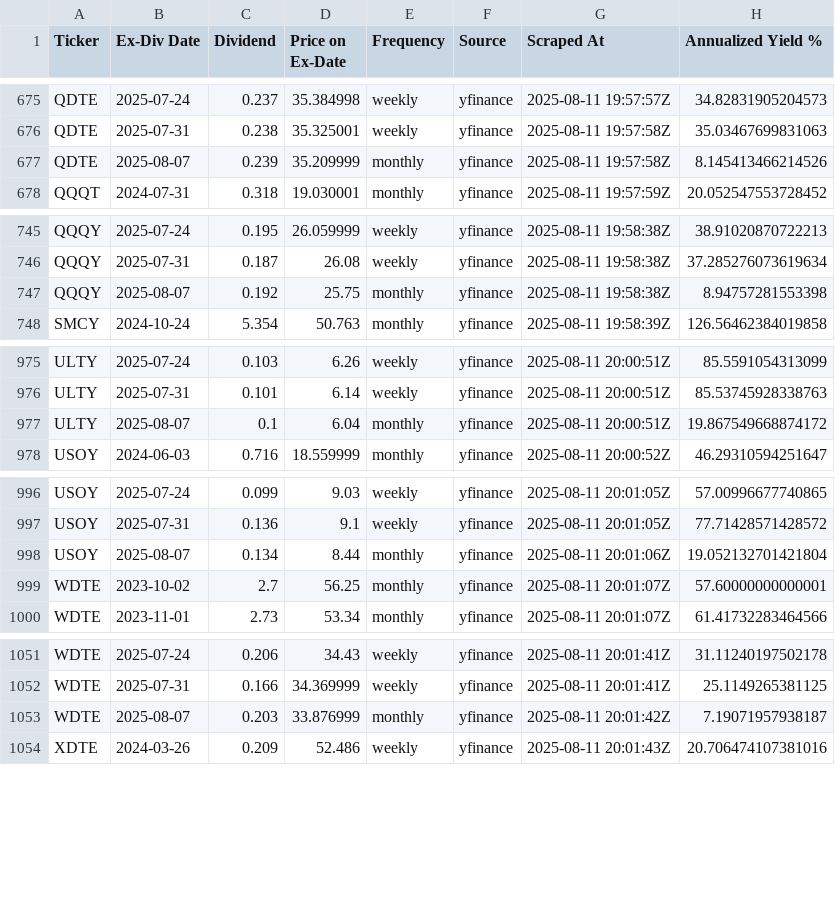
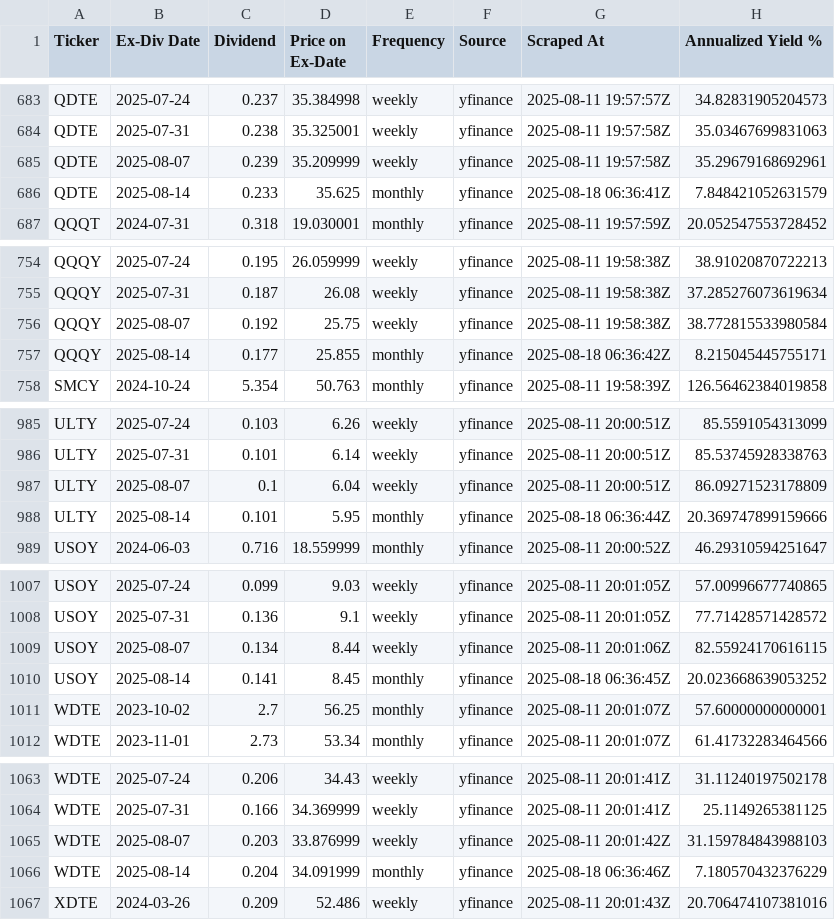
Before and after one commit to willynilly91/Dividend-Data, a CSV file: historical_yield_us.csv, drawn as a sheet; only a part is shown, gaps mark what is left out; the diff covers the shown part only.

```diff
--- a/historical_yield_us.csv
+++ b/historical_yield_us.csv
@@ -676,3 +684,4 @@ QDTE,2025-07-24,0.237,35.384998,weekly,yfinance,2025-08-11 19:57:57Z,34.82831905
 QDTE,2025-07-31,0.238,35.325001,weekly,yfinance,2025-08-11 19:57:58Z,35.03467699831063
-QDTE,2025-08-07,0.239,35.209999,monthly,yfinance,2025-08-11 19:57:58Z,8.145413466214526
+QDTE,2025-08-07,0.239,35.209999,weekly,yfinance,2025-08-11 19:57:58Z,35.29679168692961
+QDTE,2025-08-14,0.233,35.625,monthly,yfinance,2025-08-18 06:36:41Z,7.848421052631579
 QQQT,2024-07-31,0.318,19.030001,monthly,yfinance,2025-08-11 19:57:59Z,20.052547553728452
@@ -746,3 +755,4 @@ QQQY,2025-07-24,0.195,26.059999,weekly,yfinance,2025-08-11 19:58:38Z,38.91020870
 QQQY,2025-07-31,0.187,26.08,weekly,yfinance,2025-08-11 19:58:38Z,37.285276073619634
-QQQY,2025-08-07,0.192,25.75,monthly,yfinance,2025-08-11 19:58:38Z,8.94757281553398
+QQQY,2025-08-07,0.192,25.75,weekly,yfinance,2025-08-11 19:58:38Z,38.772815533980584
+QQQY,2025-08-14,0.177,25.855,monthly,yfinance,2025-08-18 06:36:42Z,8.215045445755171
 SMCY,2024-10-24,5.354,50.763,monthly,yfinance,2025-08-11 19:58:39Z,126.56462384019858
@@ -976,3 +986,4 @@ ULTY,2025-07-24,0.103,6.26,weekly,yfinance,2025-08-11 20:00:51Z,85.5591054313099
 ULTY,2025-07-31,0.101,6.14,weekly,yfinance,2025-08-11 20:00:51Z,85.53745928338763
-ULTY,2025-08-07,0.1,6.04,monthly,yfinance,2025-08-11 20:00:51Z,19.867549668874172
+ULTY,2025-08-07,0.1,6.04,weekly,yfinance,2025-08-11 20:00:51Z,86.09271523178809
+ULTY,2025-08-14,0.101,5.95,monthly,yfinance,2025-08-18 06:36:44Z,20.369747899159666
 USOY,2024-06-03,0.716,18.559999,monthly,yfinance,2025-08-11 20:00:52Z,46.29310594251647
@@ -997,3 +1008,4 @@ USOY,2025-07-24,0.099,9.03,weekly,yfinance,2025-08-11 20:01:05Z,57.0099667774086
 USOY,2025-07-31,0.136,9.1,weekly,yfinance,2025-08-11 20:01:05Z,77.71428571428572
-USOY,2025-08-07,0.134,8.44,monthly,yfinance,2025-08-11 20:01:06Z,19.052132701421804
+USOY,2025-08-07,0.134,8.44,weekly,yfinance,2025-08-11 20:01:06Z,82.55924170616115
+USOY,2025-08-14,0.141,8.45,monthly,yfinance,2025-08-18 06:36:45Z,20.023668639053252
 WDTE,2023-10-02,2.7,56.25,monthly,yfinance,2025-08-11 20:01:07Z,57.60000000000001
@@ -1052,3 +1064,4 @@ WDTE,2025-07-24,0.206,34.43,weekly,yfinance,2025-08-11 20:01:41Z,31.112401975021
 WDTE,2025-07-31,0.166,34.369999,weekly,yfinance,2025-08-11 20:01:41Z,25.1149265381125
-WDTE,2025-08-07,0.203,33.876999,monthly,yfinance,2025-08-11 20:01:42Z,7.19071957938187
+WDTE,2025-08-07,0.203,33.876999,weekly,yfinance,2025-08-11 20:01:42Z,31.159784843988103
+WDTE,2025-08-14,0.204,34.091999,monthly,yfinance,2025-08-18 06:36:46Z,7.180570432376229
 XDTE,2024-03-26,0.209,52.486,weekly,yfinance,2025-08-11 20:01:43Z,20.706474107381016
```
Also changed, not shown: 13 added rows and 10 edited cells elsewhere in this file, historical_yield_canada.csv, 1 other file.
